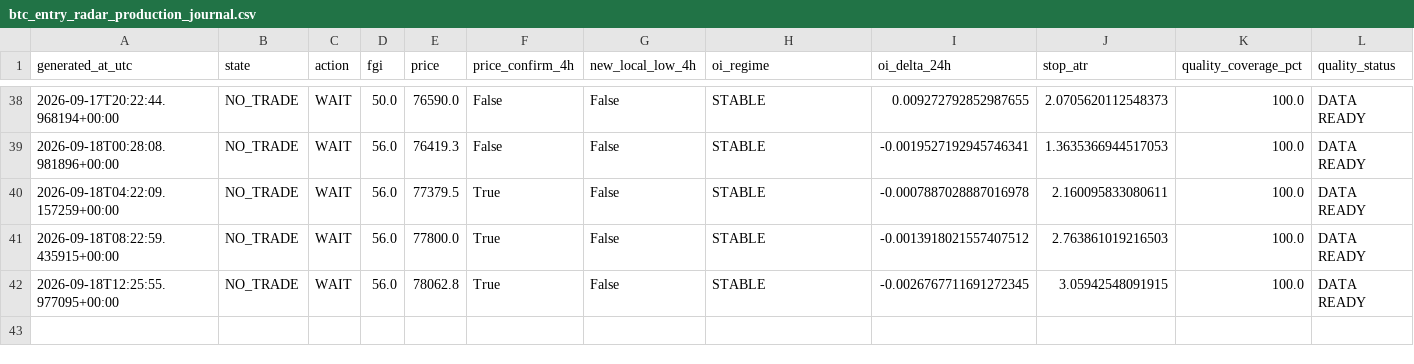
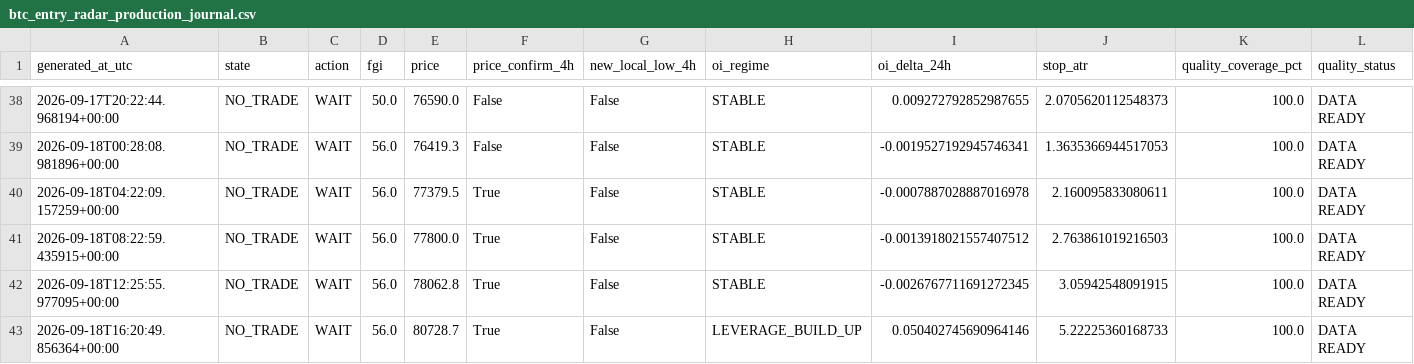
Before and after one commit to YaDragon44/moex-crash-radar, a CSV file: evidence/btc_entry_radar_production_journal.csv, drawn as a sheet; only a part is shown, gaps mark what is left out; rows hold the shown columns only; the diff names each change by its address in the sheet, - before the commit and + after, or states it on an @@ line.

```diff
--- a/evidence/btc_entry_radar_production_journal.csv
+++ b/evidence/btc_entry_radar_production_journal.csv
+row 43: 2026-09-18T16:20:49.856364+00:00 | NO_TRADE | WAIT | 56.0 | 80728.7 | True | False | LEVERAGE_BUILD_UP | 0.050402745690964146 | 5.22225360168733 | 100.0 | DATA READY
```
Also changed, not shown: 3 other files.
